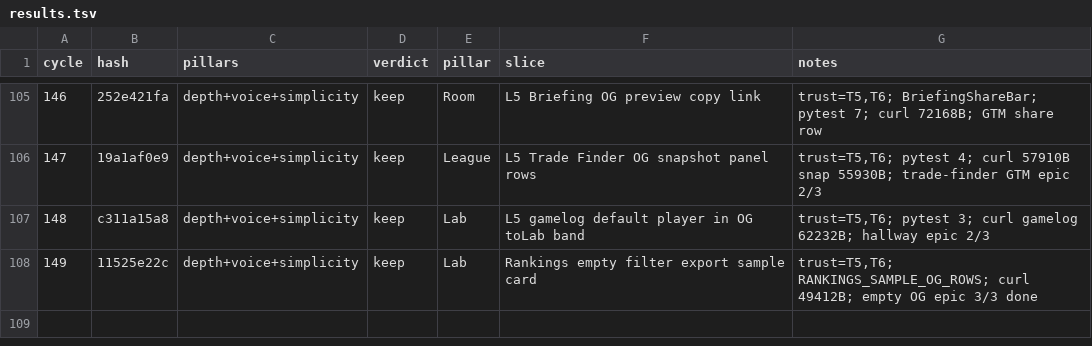
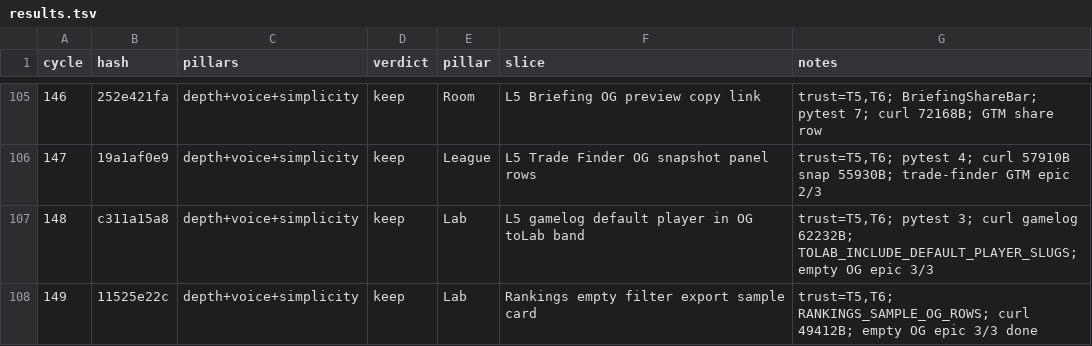
Before and after one commit to swaggerdagger987/razzle, a TSV file: docs/v2/results.tsv, drawn as a sheet; only a part is shown, gaps mark what is left out.

Commit message:
standup: 2026-05-31 — SHIP dedup gamelog OG toLab on base
Co-authored-by: swaggerdagger987 <swaggerdagger987@users.noreply.github.com>

```diff
--- a/docs/v2/results.tsv
+++ b/docs/v2/results.tsv
@@ -106,3 +106,3 @@ cycle	hash	pillars	verdict	pillar	slice	notes
 147	19a1af0e9	depth+voice+simplicity	keep	League	L5 Trade Finder OG snapshot panel rows	trust=T5,T6; pytest 4; curl 57910B snap 55930B; trade-finder GTM epic 2/3
-148	c311a15a8	depth+voice+simplicity	keep	Lab	L5 gamelog default player in OG toLab band	trust=T5,T6; pytest 3; curl gamelog 62232B; hallway epic 2/3
+148	c311a15a8	depth+voice+simplicity	keep	Lab	L5 gamelog default player in OG toLab band	trust=T5,T6; pytest 3; curl gamelog 62232B; TOLAB_INCLUDE_DEFAULT_PLAYER_SLUGS; empty OG epic 3/3
 149	11525e22c	depth+voice+simplicity	keep	Lab	Rankings empty filter export sample card	trust=T5,T6; RANKINGS_SAMPLE_OG_ROWS; curl 49412B; empty OG epic 3/3 done
```
Also changed, not shown: 3 other files.
